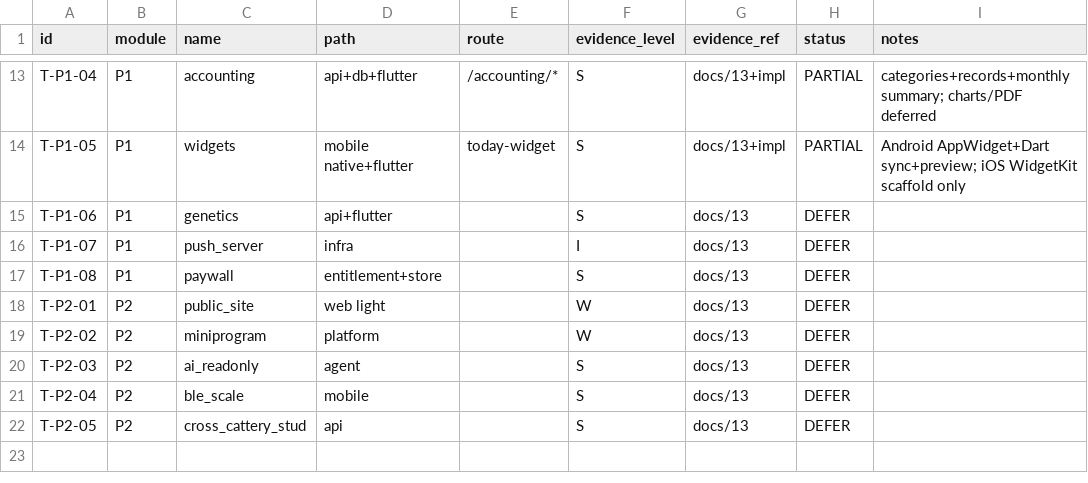
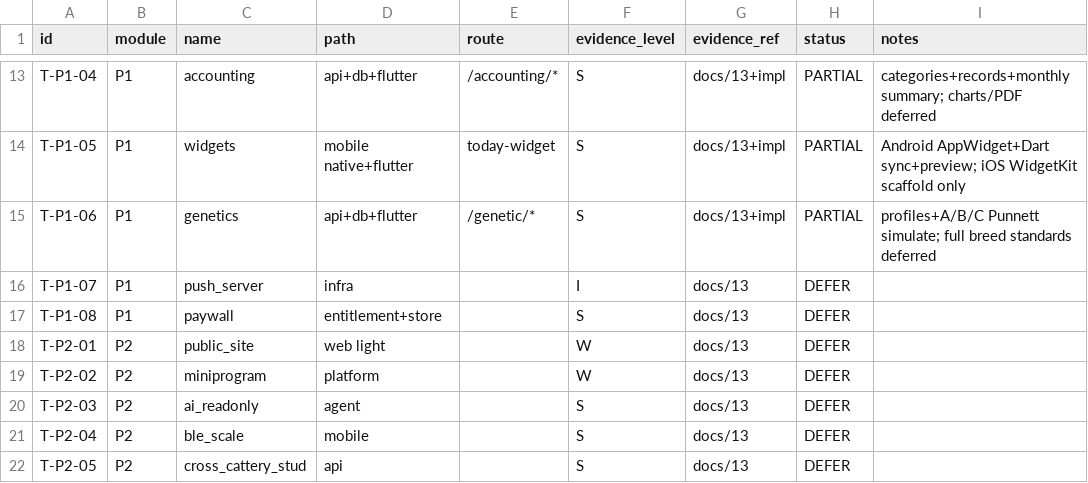
Before and after one commit to haru225-coder/scolvpet, a CSV file: reverse-evidence/full/gap/implementation-tasks.csv, drawn as a sheet; only a part is shown, gaps mark what is left out.

Commit message:
feat(p1): genetic profiles and Mendelian breeding simulator
T-P1-06: A/B/C educational loci, profile storage, multi-locus Punnett
simulate API + Flutter hub under 我的. Full breed standards deferred.

```diff
--- a/reverse-evidence/full/gap/implementation-tasks.csv
+++ b/reverse-evidence/full/gap/implementation-tasks.csv
@@ -14,3 +14,3 @@ T-P1-04,P1,accounting,api+db+flutter,"/accounting/*",S,docs/13+impl,PARTIAL,cate
 T-P1-05,P1,widgets,mobile native+flutter,today-widget,S,docs/13+impl,PARTIAL,Android AppWidget+Dart sync+preview; iOS WidgetKit scaffold only
-T-P1-06,P1,genetics,api+flutter,,S,docs/13,DEFER,
+T-P1-06,P1,genetics,api+db+flutter,"/genetic/*",S,docs/13+impl,PARTIAL,profiles+A/B/C Punnett simulate; full breed standards deferred
 T-P1-07,P1,push_server,infra,,I,docs/13,DEFER,
```
Also changed, not shown: 15 other files.
